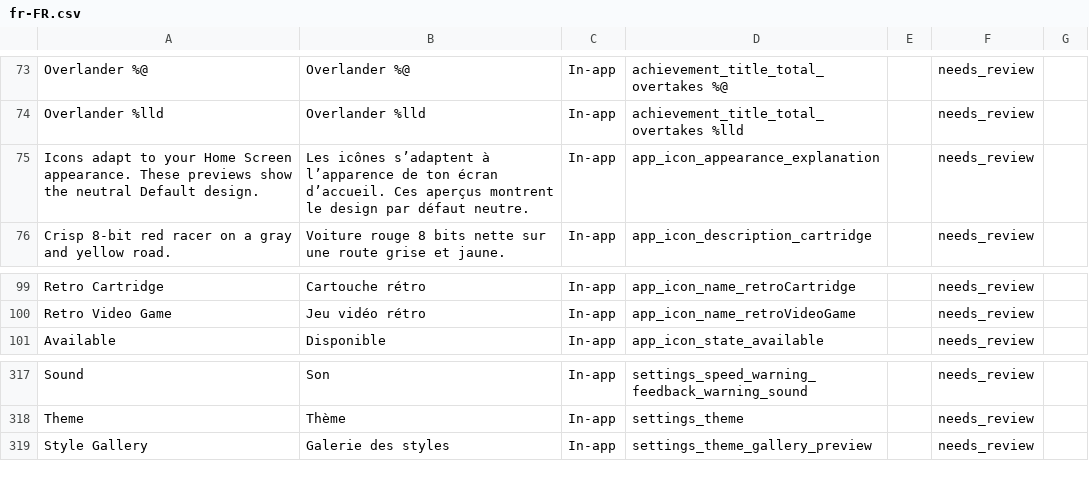
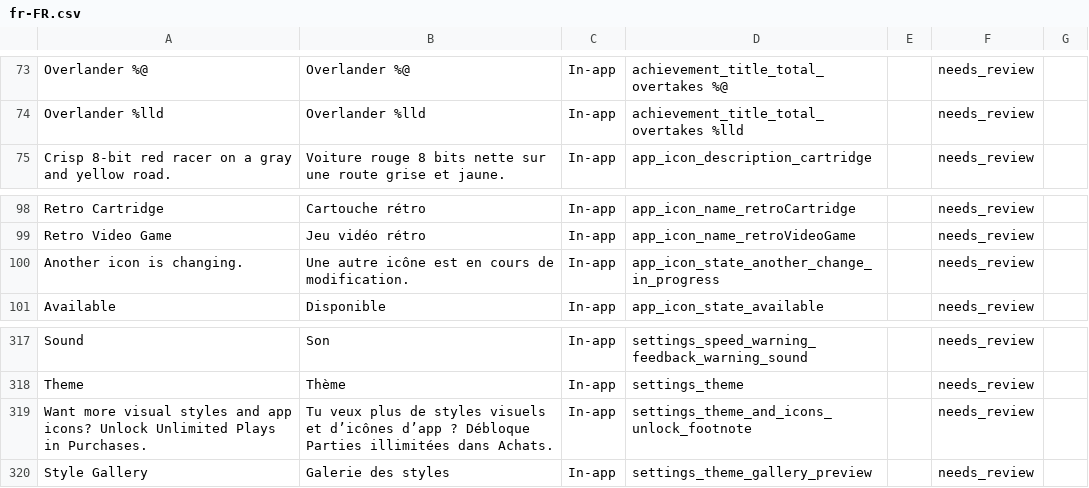
Before and after one commit to dadederk/RetroRacing, a CSV file: AppStore/localization/reviews/fr-FR.csv, drawn as a sheet; only a part is shown, gaps mark what is left out.

```diff
--- a/AppStore/localization/reviews/fr-FR.csv
+++ b/AppStore/localization/reviews/fr-FR.csv
@@ -74,3 +74,2 @@ Overlander %@,Overlander %@,In-app,achievement_title_total_overtakes %@,,needs_r
 Overlander %lld,Overlander %lld,In-app,achievement_title_total_overtakes %lld,,needs_review,
-Icons adapt to your Home Screen appearance. These previews show the neutral Default design.,Les icônes s’adaptent à l’apparence de ton écran d’accueil. Ces aperçus montrent le design par défaut neutre.,In-app,app_icon_appearance_explanation,,needs_review,
 Crisp 8-bit red racer on a gray and yellow road.,Voiture rouge 8 bits nette sur une route grise et jaune.,In-app,app_icon_description_cartridge,,needs_review,
@@ -100,2 +99,3 @@ Retro Cartridge,Cartouche rétro,In-app,app_icon_name_retroCartridge,,needs_revi
 Retro Video Game,Jeu vidéo rétro,In-app,app_icon_name_retroVideoGame,,needs_review,
+Another icon is changing.,Une autre icône est en cours de modification.,In-app,app_icon_state_another_change_in_progress,,needs_review,
 Available,Disponible,In-app,app_icon_state_available,,needs_review,
@@ -346,2 +346,3 @@ Sound,Son,In-app,settings_speed_warning_feedback_warning_sound,,needs_review,
 Theme,Thème,In-app,settings_theme,,needs_review,
+Want more visual styles and app icons? Unlock Unlimited Plays in Purchases.,Tu veux plus de styles visuels et d’icônes d’app ? Débloque Parties illimitées dans Achats.,In-app,settings_theme_and_icons_unlock_footnote,,needs_review,
 Style Gallery,Galerie des styles,In-app,settings_theme_gallery_preview,,needs_review,
```
Also changed, not shown: AppStore/localization/reviews/fr-CA.csv, AppStore/localization/reviews/ko.csv, 46 other files.
